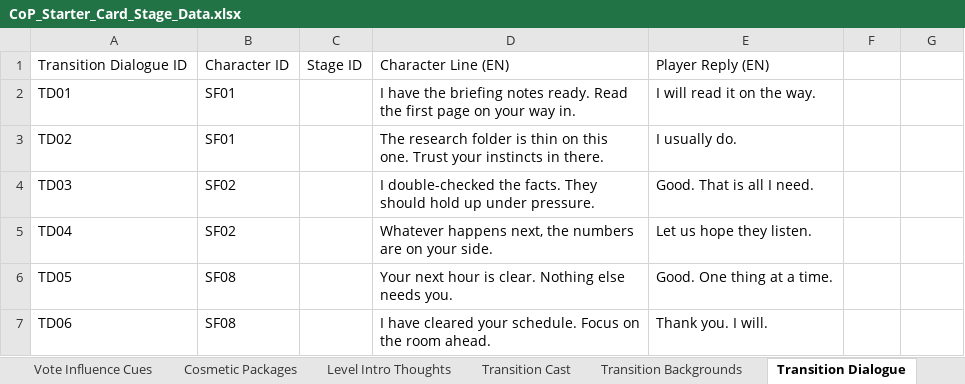
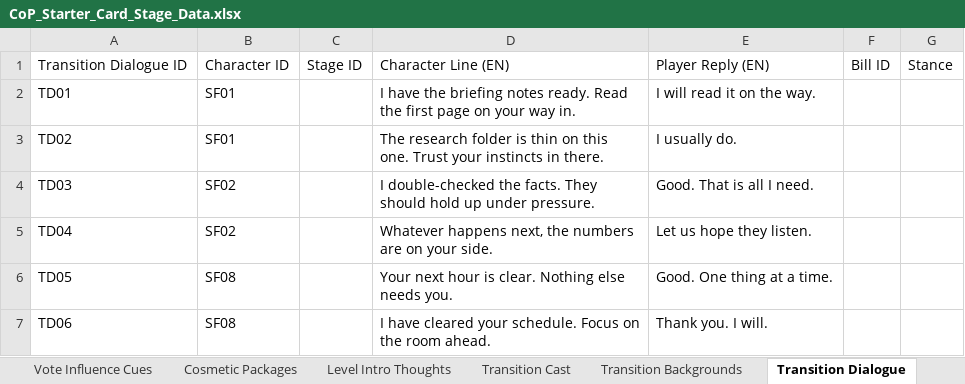
Before and after one commit to Lotusmonogatari/CoP-Deckbuilder, an Excel workbook: design/CoP_Starter_Card_Stage_Data.xlsx, sheet Transition Dialogue, drawn as a sheet; only a part is shown; values as stored, in another font and other column widths than the file's, no borders; the diff names each change by its address in the sheet, - before the commit and + after, or states it on an @@ line.

```diff
--- a/design/CoP_Starter_Card_Stage_Data.xlsx (sheet Transition Dialogue)
+++ b/design/CoP_Starter_Card_Stage_Data.xlsx (sheet Transition Dialogue)
-F1: (empty)
+F1: Bill ID
-G1: (empty)
+G1: Stance
```
Also changed, not shown: sheet Balance, sheet Floor Vote Bills, sheet Text, sheet Player Cues, sheet Stage Questions, sheet Opponent Cues, 26 other files.
